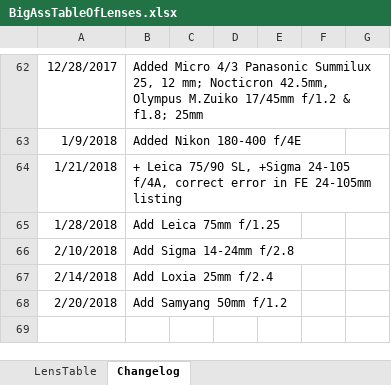
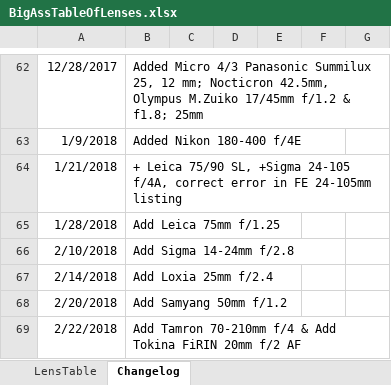
Before and after one commit to Olaf-Optical/BigAssTableOfLenses, an Excel workbook: BigAssTableOfLenses.xlsx, sheet Changelog, drawn as a sheet; only a part is shown, gaps mark what is left out; values as stored, in another font and other column widths than the file's, no borders; the diff names each change by its address in the sheet, - before the commit and + after, or states it on an @@ line.

Commit message:
+ Tokina 20mm f/2 AF, correct Tamron 70-210mm model

```diff
--- a/BigAssTableOfLenses.xlsx (sheet Changelog)
+++ b/BigAssTableOfLenses.xlsx (sheet Changelog)
+row 69: 2/22/2018 | Add Tamron 70-210mm f/4 & Add Tokina FiRIN 20mm f/2 AF
```
Also changed, not shown: sheet LensTable, 1 other file.
